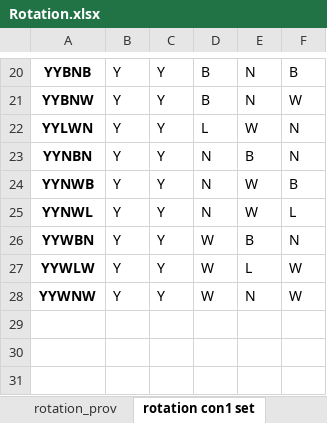
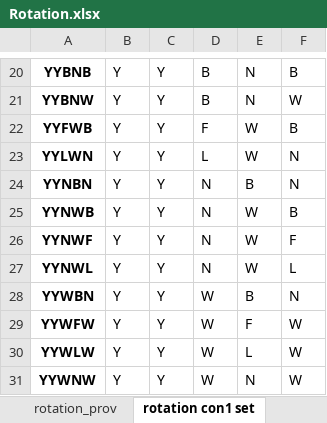
Before and after one commit to youngmr290/Australian-Farm-Optimisation-Model, an Excel workbook: Rotation.xlsx, sheet rotation con1 set, drawn as a sheet; only a part is shown, gaps mark what is left out; values as stored, in another font and other column widths than the file's, no borders; the diff names each change by its address in the sheet, - before the commit and + after, or states it on an @@ line.

Commit message:
add faba rotation based on Tims 2019 info. No profit change

```diff
--- a/Rotation.xlsx (sheet rotation con1 set)
+++ b/Rotation.xlsx (sheet rotation con1 set)
+row 22: YYFWB | Y | Y | F | W | B
+row 26: YYNWF | Y | Y | N | W | F
+row 29: YYWFW | Y | Y | W | F | W
```
Also changed, not shown: sheet rotation list, sheet rotation_req, sheet rotation_prov, 3 other files.
